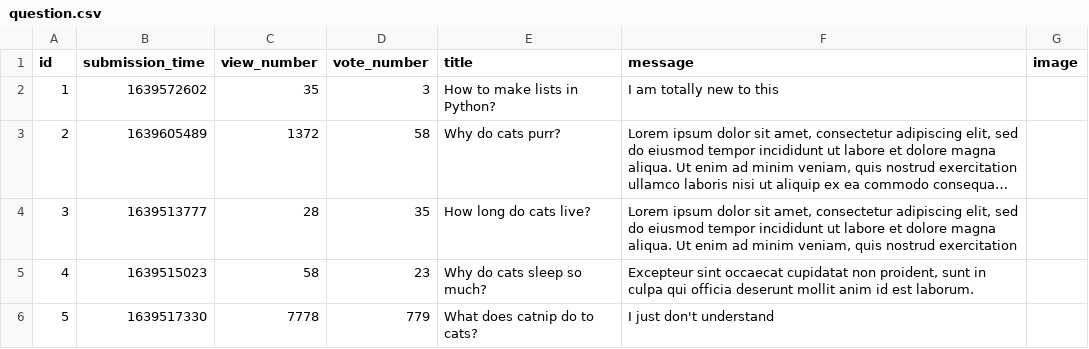
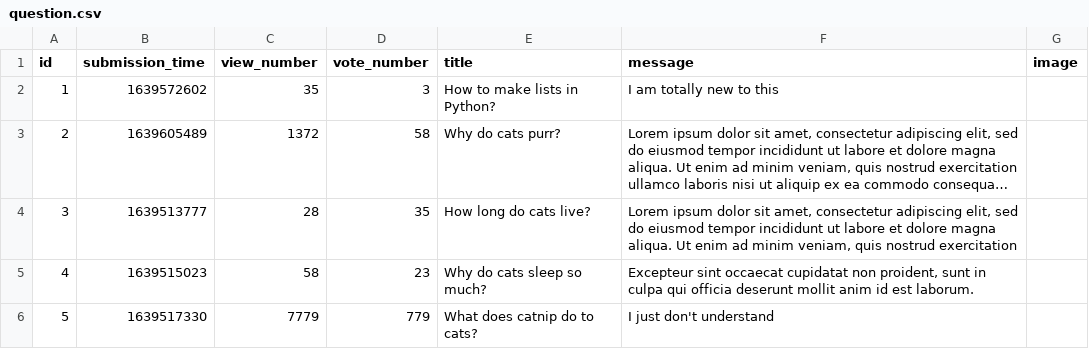
Before and after one commit to CodecoolGlobal/ask-mate-3-python-A-Bolf, a CSV file: sample_data/question.csv, drawn as a sheet; long unchanged cells end in ….

```diff
--- a/sample_data/question.csv
+++ b/sample_data/question.csv
@@ -5,2 +5,2 @@ id,submission_time,view_number,vote_number,title,message,image
 4,1639515023,58,23,Why do cats sleep so much? ,"Excepteur sint occaecat cupidatat non proident, sunt in culpa qui officia deserunt mollit anim id est laborum.",
-5,1639517330,7778,779,What does catnip do to cats?,I just don't understand,
+5,1639517330,7779,779,What does catnip do to cats?,I just don't understand,
```
Also changed, not shown: 2 other files.
